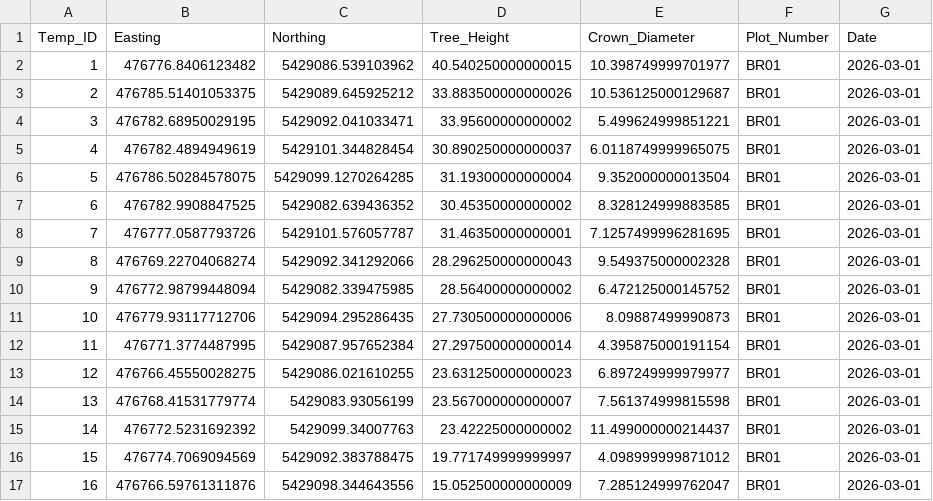
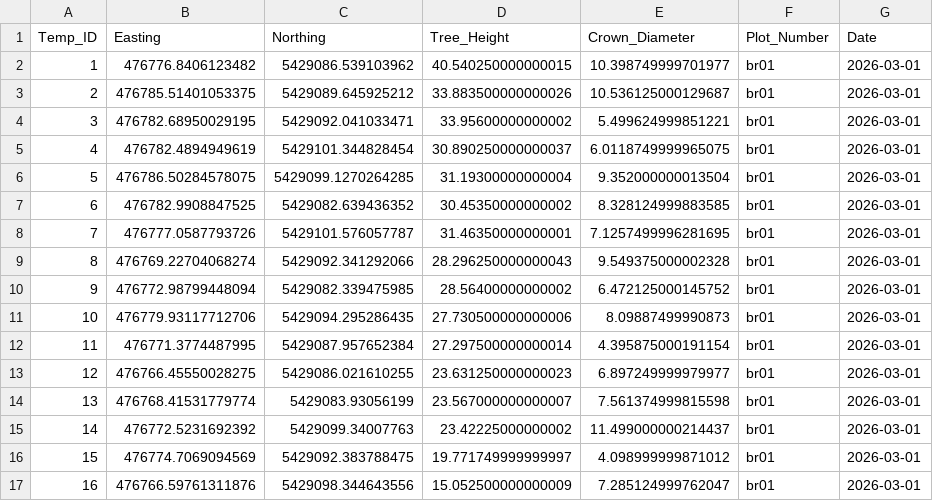
Before and after one commit to sadaqat-ali-shaker/forest-insight-dashboard, a CSV file: backend/outputs/M1_Extracted_BR01.csv, drawn as a sheet.

```diff
--- a/backend/outputs/M1_Extracted_BR01.csv
+++ b/backend/outputs/M1_Extracted_BR01.csv
@@ -1,17 +1,17 @@
 Temp_ID,Easting,Northing,Tree_Height,Crown_Diameter,Plot_Number,Date
-1,476776.8406123482,5429086.539103962,40.540250000000015,10.398749999701977,BR01,2026-03-01
-2,476785.51401053375,5429089.645925212,33.883500000000026,10.536125000129687,BR01,2026-03-01
-3,476782.68950029195,5429092.041033471,33.95600000000002,5.499624999851221,BR01,2026-03-01
-4,476782.4894949619,5429101.344828454,30.890250000000037,6.0118749999965075,BR01,2026-03-01
-5,476786.50284578075,5429099.1270264285,31.19300000000004,9.352000000013504,BR01,2026-03-01
-6,476782.9908847525,5429082.639436352,30.45350000000002,8.328124999883585,BR01,2026-03-01
-7,476777.0587793726,5429101.576057787,31.46350000000001,7.1257499996281695,BR01,2026-03-01
-8,476769.22704068274,5429092.341292066,28.296250000000043,9.549375000002328,BR01,2026-03-01
-9,476772.98799448094,5429082.339475985,28.56400000000002,6.472125000145752,BR01,2026-03-01
-10,476779.93117712706,5429094.295286435,27.730500000000006,8.09887499990873,BR01,2026-03-01
-11,476771.3774487995,5429087.957652384,27.297500000000014,4.395875000191154,BR01,2026-03-01
-12,476766.45550028275,5429086.021610255,23.631250000000023,6.897249999979977,BR01,2026-03-01
-13,476768.41531779774,5429083.93056199,23.567000000000007,7.561374999815598,BR01,2026-03-01
-14,476772.5231692392,5429099.34007763,23.42225000000002,11.499000000214437,BR01,2026-03-01
-15,476774.7069094569,5429092.383788475,19.771749999999997,4.098999999871012,BR01,2026-03-01
-16,476766.59761311876,5429098.344643556,15.052500000000009,7.285124999762047,BR01,2026-03-01
+1,476776.8406123482,5429086.539103962,40.540250000000015,10.398749999701977,br01,2026-03-01
+2,476785.51401053375,5429089.645925212,33.883500000000026,10.536125000129687,br01,2026-03-01
+3,476782.68950029195,5429092.041033471,33.95600000000002,5.499624999851221,br01,2026-03-01
+4,476782.4894949619,5429101.344828454,30.890250000000037,6.0118749999965075,br01,2026-03-01
+5,476786.50284578075,5429099.1270264285,31.19300000000004,9.352000000013504,br01,2026-03-01
+6,476782.9908847525,5429082.639436352,30.45350000000002,8.328124999883585,br01,2026-03-01
+7,476777.0587793726,5429101.576057787,31.46350000000001,7.1257499996281695,br01,2026-03-01
+8,476769.22704068274,5429092.341292066,28.296250000000043,9.549375000002328,br01,2026-03-01
+9,476772.98799448094,5429082.339475985,28.56400000000002,6.472125000145752,br01,2026-03-01
+10,476779.93117712706,5429094.295286435,27.730500000000006,8.09887499990873,br01,2026-03-01
+11,476771.3774487995,5429087.957652384,27.297500000000014,4.395875000191154,br01,2026-03-01
+12,476766.45550028275,5429086.021610255,23.631250000000023,6.897249999979977,br01,2026-03-01
+13,476768.41531779774,5429083.93056199,23.567000000000007,7.561374999815598,br01,2026-03-01
+14,476772.5231692392,5429099.34007763,23.42225000000002,11.499000000214437,br01,2026-03-01
+15,476774.7069094569,5429092.383788475,19.771749999999997,4.098999999871012,br01,2026-03-01
+16,476766.59761311876,5429098.344643556,15.052500000000009,7.285124999762047,br01,2026-03-01
```
Also changed, not shown: backend/outputs/M2_With_DBH_M1_Extracted_BR01.csv, 4 other files.
